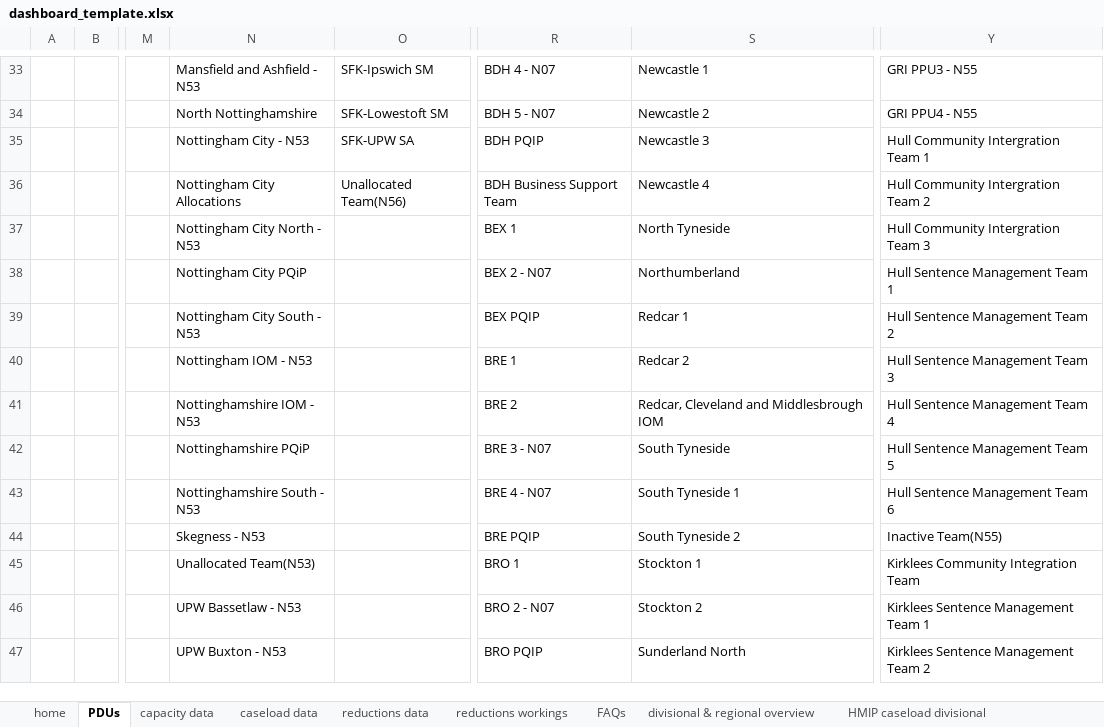
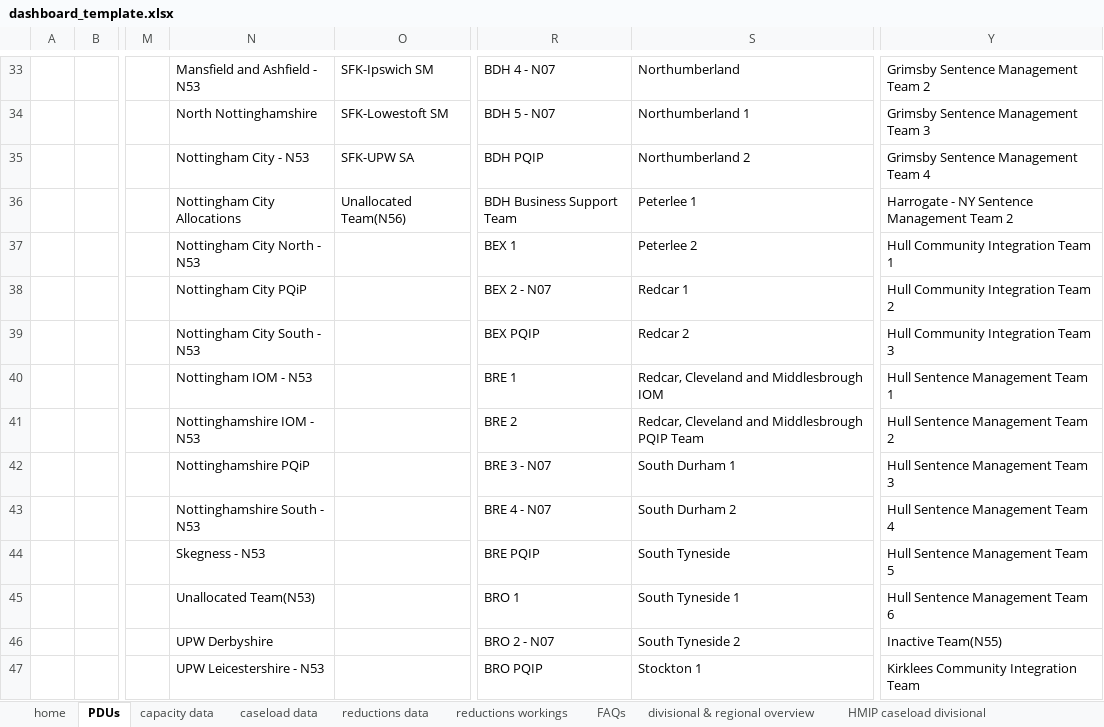
Before and after one commit to ministryofjustice/wmt-worker, an Excel workbook: app/templates/dashboard_template.xlsx, sheet PDUs, drawn as a sheet; only a part is shown, gaps mark what is left out; values as stored, in another font and other column widths than the file's, no cell formats; conditional formats not drawn; the diff covers the shown part only; the diff names each change by its address in the sheet, - before the commit and + after, or states it on an @@ line.

```diff
--- a/app/templates/dashboard_template.xlsx (sheet PDUs)
+++ b/app/templates/dashboard_template.xlsx (sheet PDUs)
-S33: Newcastle 1
+S33: Northumberland
-Y33: GRI PPU3 - N55
+Y33: Grimsby Sentence Management Team 2
-S34: Newcastle 2
+S34: Northumberland 1
-Y34: GRI PPU4 - N55
+Y34: Grimsby Sentence Management Team 3
-S35: Newcastle 3
+S35: Northumberland 2
-Y35: Hull Community Intergration Team 1
+Y35: Grimsby Sentence Management Team 4
-S36: Newcastle 4
+S36: Peterlee 1
-Y36: Hull Community Intergration Team 2
+Y36: Harrogate - NY Sentence Management Team 2
-S37: North Tyneside
+S37: Peterlee 2
-Y37: Hull Community Intergration Team 3
+Y37: Hull Community Integration Team 1
-S38: Northumberland
+S38: Redcar 1
-Y38: Hull Sentence Management Team 1
+Y38: Hull Community Integration Team 2
-S39: Redcar 1
+S39: Redcar 2
-Y39: Hull Sentence Management Team 2
+Y39: Hull Community Integration Team 3
-S40: Redcar 2
+S40: Redcar, Cleveland and Middlesbrough IOM
-Y40: Hull Sentence Management Team 3
+Y40: Hull Sentence Management Team 1
-S41: Redcar, Cleveland and Middlesbrough IOM
+S41: Redcar, Cleveland and Middlesbrough PQIP Team
-Y41: Hull Sentence Management Team 4
+Y41: Hull Sentence Management Team 2
-S42: South Tyneside
+S42: South Durham 1
-Y42: Hull Sentence Management Team 5
+Y42: Hull Sentence Management Team 3
-S43: South Tyneside 1
+S43: South Durham 2
-Y43: Hull Sentence Management Team 6
+Y43: Hull Sentence Management Team 4
-S44: South Tyneside 2
+S44: South Tyneside
-Y44: Inactive Team(N55)
+Y44: Hull Sentence Management Team 5
-S45: Stockton 1
+S45: South Tyneside 1
-Y45: Kirklees Community Integration Team
+Y45: Hull Sentence Management Team 6
-N46: UPW Bassetlaw - N53
+N46: UPW Derbyshire
-S46: Stockton 2
+S46: South Tyneside 2
-Y46: Kirklees Sentence Management Team 1
+Y46: Inactive Team(N55)
-N47: UPW Buxton - N53
+N47: UPW Leicestershire - N53
-S47: Sunderland North
+S47: Stockton 1
-Y47: Kirklees Sentence Management Team 2
+Y47: Kirklees Community Integration Team
```
Also changed, not shown: 108 edited cells elsewhere in this sheet, sheet team overview, cell formats.
